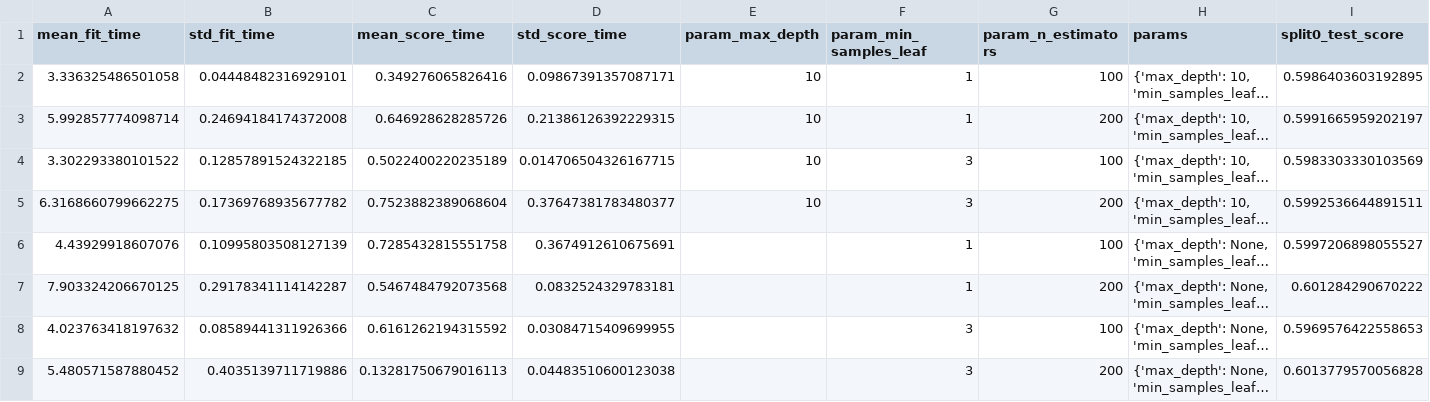
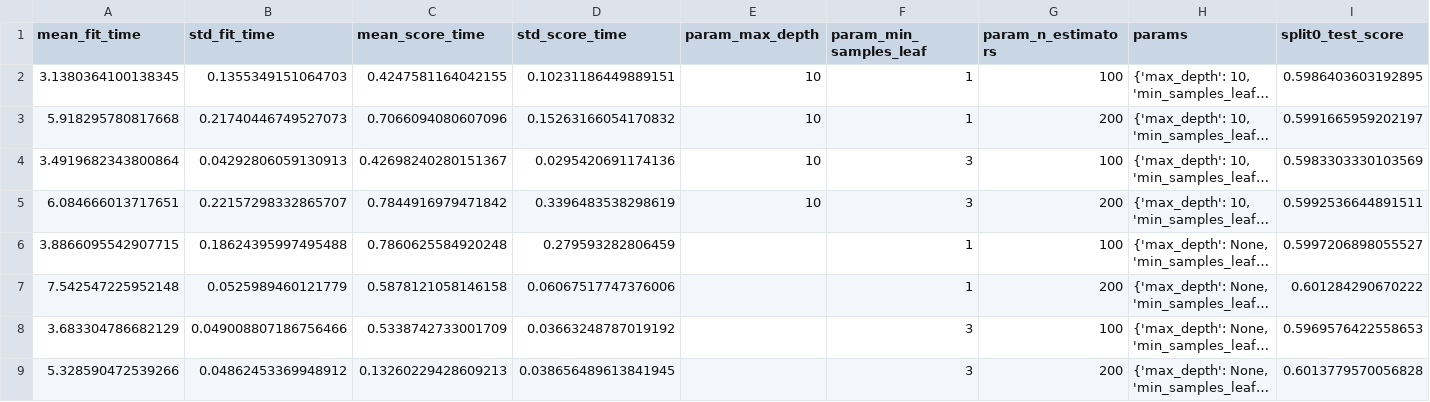
Before and after one commit to sudhindrasridharan/PredictiveMaintenance, a CSV file: models/cv_results/RandomForest_cv_results.csv, drawn as a sheet; only a part is shown; long unchanged cells end in …; the diff names each change by its address in the sheet, - before the commit and + after, or states it on an @@ line.

Commit message:
Update RandomForest_cv_results.csv

```diff
--- a/models/cv_results/RandomForest_cv_results.csv
+++ b/models/cv_results/RandomForest_cv_results.csv
-A2 (mean_fit_time): 3.336325486501058
+A2 (mean_fit_time): 3.1380364100138345
-B2 (std_fit_time): 0.04448482316929101
+B2 (std_fit_time): 0.1355349151064703
-C2 (mean_score_time): 0.349276065826416
+C2 (mean_score_time): 0.4247581164042155
-D2 (std_score_time): 0.09867391357087171
+D2 (std_score_time): 0.10231186449889151
-A3 (mean_fit_time): 5.992857774098714
+A3 (mean_fit_time): 5.918295780817668
-B3 (std_fit_time): 0.24694184174372008
+B3 (std_fit_time): 0.21740446749527073
-C3 (mean_score_time): 0.646928628285726
+C3 (mean_score_time): 0.7066094080607096
-D3 (std_score_time): 0.21386126392229315
+D3 (std_score_time): 0.15263166054170832
-A4 (mean_fit_time): 3.302293380101522
+A4 (mean_fit_time): 3.4919682343800864
-B4 (std_fit_time): 0.12857891524322185
+B4 (std_fit_time): 0.04292806059130913
-C4 (mean_score_time): 0.5022400220235189
+C4 (mean_score_time): 0.42698240280151367
-D4 (std_score_time): 0.014706504326167715
+D4 (std_score_time): 0.0295420691174136
-A5 (mean_fit_time): 6.3168660799662275
+A5 (mean_fit_time): 6.084666013717651
-B5 (std_fit_time): 0.17369768935677782
+B5 (std_fit_time): 0.22157298332865707
-C5 (mean_score_time): 0.7523882389068604
+C5 (mean_score_time): 0.7844916979471842
-D5 (std_score_time): 0.37647381783480377
+D5 (std_score_time): 0.3396483538298619
-A6 (mean_fit_time): 4.43929918607076
+A6 (mean_fit_time): 3.8866095542907715
-B6 (std_fit_time): 0.10995803508127139
+B6 (std_fit_time): 0.18624395997495488
-C6 (mean_score_time): 0.7285432815551758
+C6 (mean_score_time): 0.7860625584920248
-D6 (std_score_time): 0.3674912610675691
+D6 (std_score_time): 0.279593282806459
-A7 (mean_fit_time): 7.903324206670125
+A7 (mean_fit_time): 7.542547225952148
-B7 (std_fit_time): 0.29178341114142287
+B7 (std_fit_time): 0.0525989460121779
-C7 (mean_score_time): 0.5467484792073568
+C7 (mean_score_time): 0.5878121058146158
-D7 (std_score_time): 0.0832524329783181
+D7 (std_score_time): 0.06067517747376006
-A8 (mean_fit_time): 4.023763418197632
+A8 (mean_fit_time): 3.683304786682129
-B8 (std_fit_time): 0.08589441311926366
+B8 (std_fit_time): 0.049008807186756466
-C8 (mean_score_time): 0.6161262194315592
+C8 (mean_score_time): 0.5338742733001709
-D8 (std_score_time): 0.03084715409699955
+D8 (std_score_time): 0.03663248787019192
-A9 (mean_fit_time): 5.480571587880452
+A9 (mean_fit_time): 5.328590472539266
-B9 (std_fit_time): 0.4035139711719886
+B9 (std_fit_time): 0.04862453369948912
-C9 (mean_score_time): 0.13281750679016113
+C9 (mean_score_time): 0.13260229428609213
-D9 (std_score_time): 0.04483510600123038
+D9 (std_score_time): 0.038656489613841945
```
